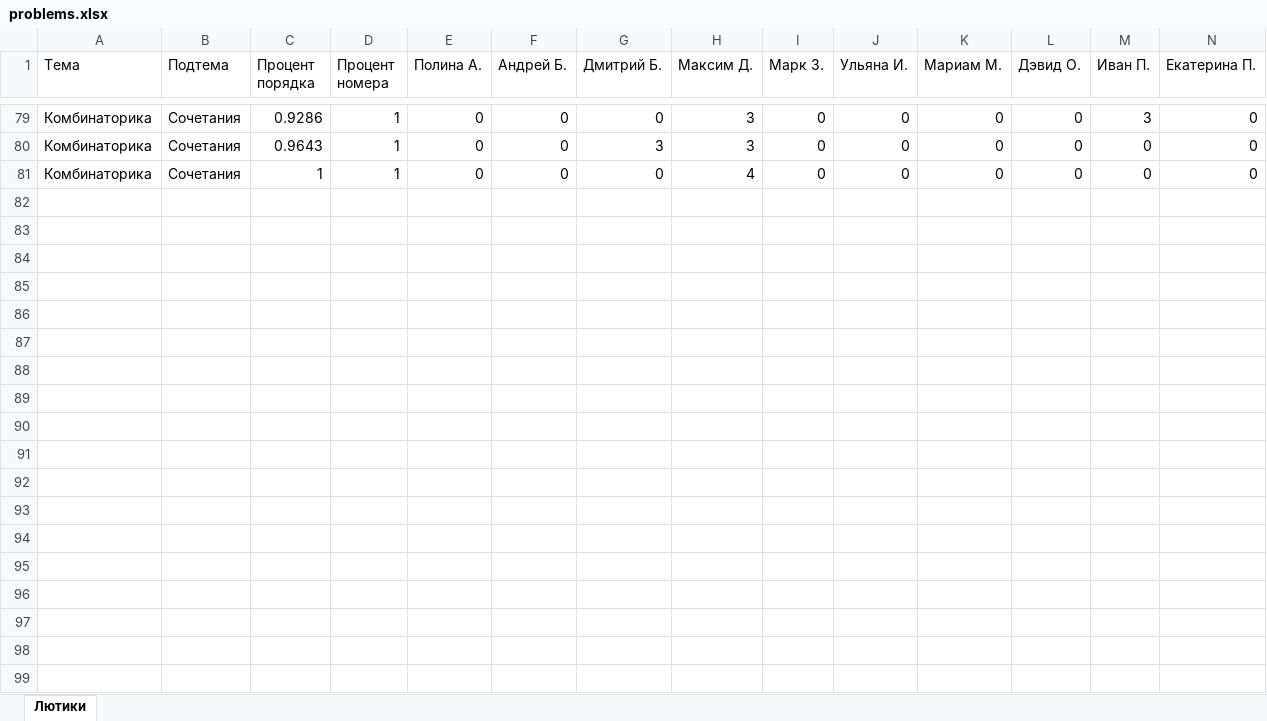
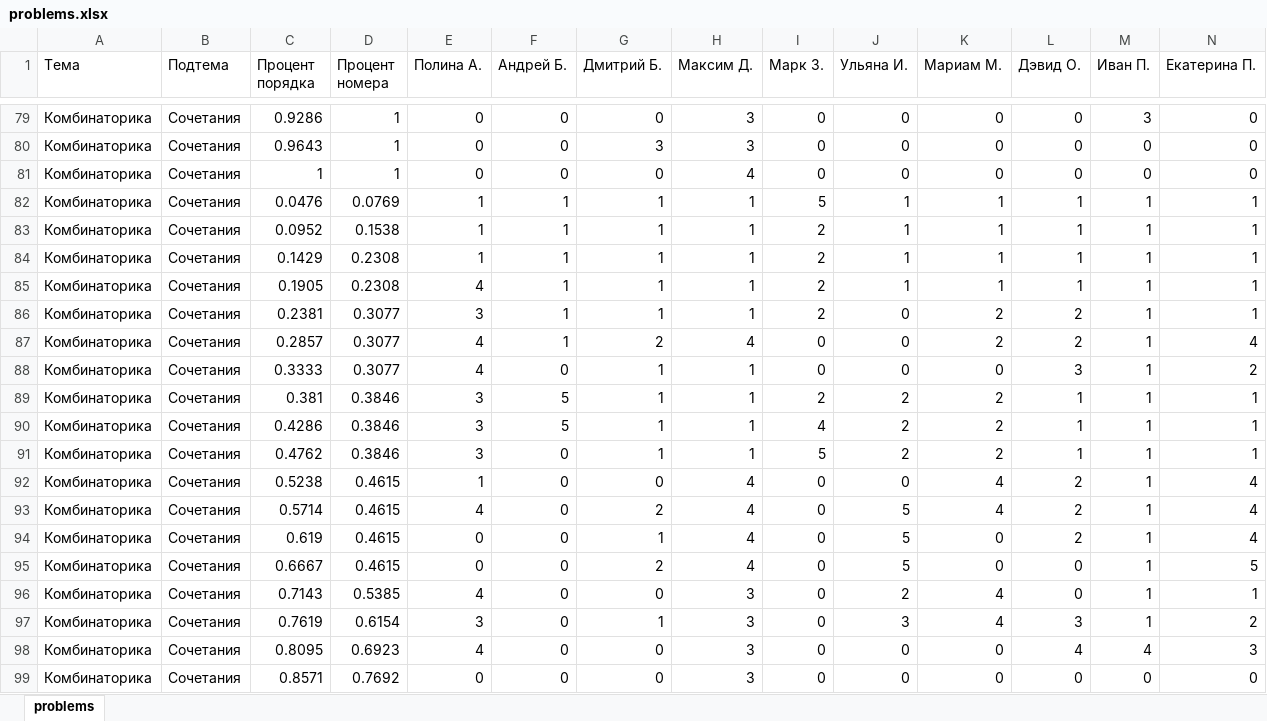
Before and after one commit to IvanUstenko/Spec_Mat_Analyzer, an Excel workbook: problems.xlsx, sheet problems, drawn as a sheet; only a part is shown, gaps mark what is left out; values as stored, in another font and other column widths than the file's, no borders; rows hold the shown columns only; the diff covers the shown part only; the diff names each change by its address in the sheet, - before the commit and + after, or states it on an @@ line.

```diff
--- a/problems.xlsx (sheet problems)
+++ b/problems.xlsx (sheet problems)
-sheet tab: Лютики
+sheet tab: problems
+row 82: Комбинаторика | Сочетания | 0.0476 | 0.0769 | 1 | 1 | 1 | 1 | 5 | 1 | 1 | 1 | 1 | 1
+row 83: Комбинаторика | Сочетания | 0.0952 | 0.1538 | 1 | 1 | 1 | 1 | 2 | 1 | 1 | 1 | 1 | 1
+row 84: Комбинаторика | Сочетания | 0.1429 | 0.2308 | 1 | 1 | 1 | 1 | 2 | 1 | 1 | 1 | 1 | 1
+row 85: Комбинаторика | Сочетания | 0.1905 | 0.2308 | 4 | 1 | 1 | 1 | 2 | 1 | 1 | 1 | 1 | 1
+row 86: Комбинаторика | Сочетания | 0.2381 | 0.3077 | 3 | 1 | 1 | 1 | 2 | 0 | 2 | 2 | 1 | 1
+row 87: Комбинаторика | Сочетания | 0.2857 | 0.3077 | 4 | 1 | 2 | 4 | 0 | 0 | 2 | 2 | 1 | 4
+row 88: Комбинаторика | Сочетания | 0.3333 | 0.3077 | 4 | 0 | 1 | 1 | 0 | 0 | 0 | 3 | 1 | 2
+row 89: Комбинаторика | Сочетания | 0.381 | 0.3846 | 3 | 5 | 1 | 1 | 2 | 2 | 2 | 1 | 1 | 1
+row 90: Комбинаторика | Сочетания | 0.4286 | 0.3846 | 3 | 5 | 1 | 1 | 4 | 2 | 2 | 1 | 1 | 1
+row 91: Комбинаторика | Сочетания | 0.4762 | 0.3846 | 3 | 0 | 1 | 1 | 5 | 2 | 2 | 1 | 1 | 1
+row 92: Комбинаторика | Сочетания | 0.5238 | 0.4615 | 1 | 0 | 0 | 4 | 0 | 0 | 4 | 2 | 1 | 4
+row 93: Комбинаторика | Сочетания | 0.5714 | 0.4615 | 4 | 0 | 2 | 4 | 0 | 5 | 4 | 2 | 1 | 4
+row 94: Комбинаторика | Сочетания | 0.619 | 0.4615 | 0 | 0 | 1 | 4 | 0 | 5 | 0 | 2 | 1 | 4
+row 95: Комбинаторика | Сочетания | 0.6667 | 0.4615 | 0 | 0 | 2 | 4 | 0 | 5 | 0 | 0 | 1 | 5
+row 96: Комбинаторика | Сочетания | 0.7143 | 0.5385 | 4 | 0 | 0 | 3 | 0 | 2 | 4 | 0 | 1 | 1
+row 97: Комбинаторика | Сочетания | 0.7619 | 0.6154 | 3 | 0 | 1 | 3 | 0 | 3 | 4 | 3 | 1 | 2
+row 98: Комбинаторика | Сочетания | 0.8095 | 0.6923 | 4 | 0 | 0 | 3 | 0 | 0 | 0 | 4 | 4 | 3
+row 99: Комбинаторика | Сочетания | 0.8571 | 0.7692 | 0 | 0 | 0 | 3 | 0 | 0 | 0 | 0 | 0 | 0
```
Also changed, not shown: 56 added rows and 84 edited cells elsewhere in this sheet, 4 other files.
